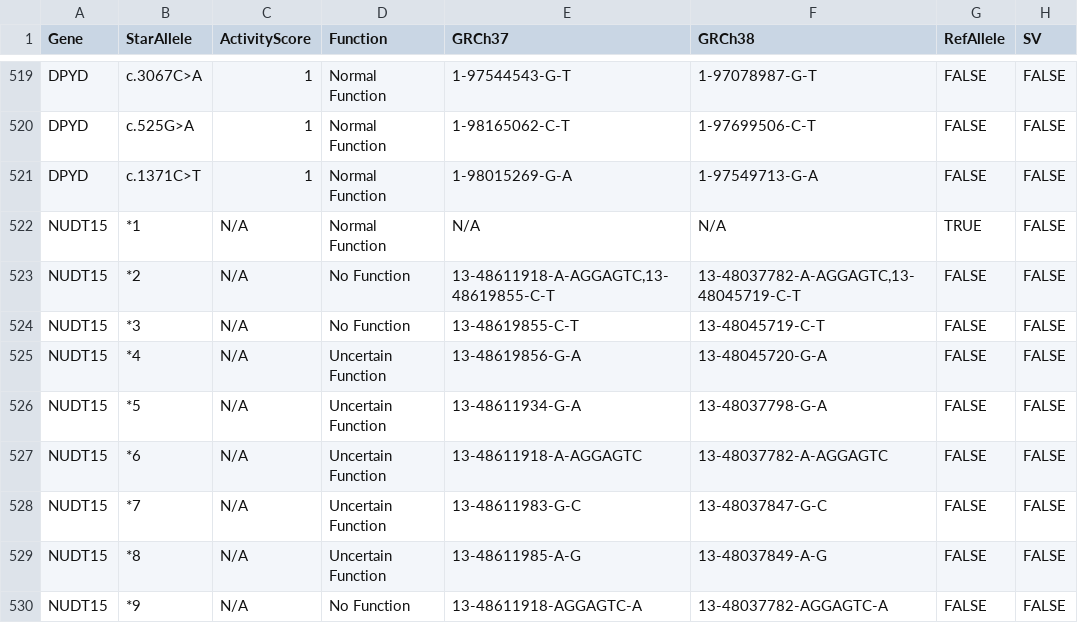
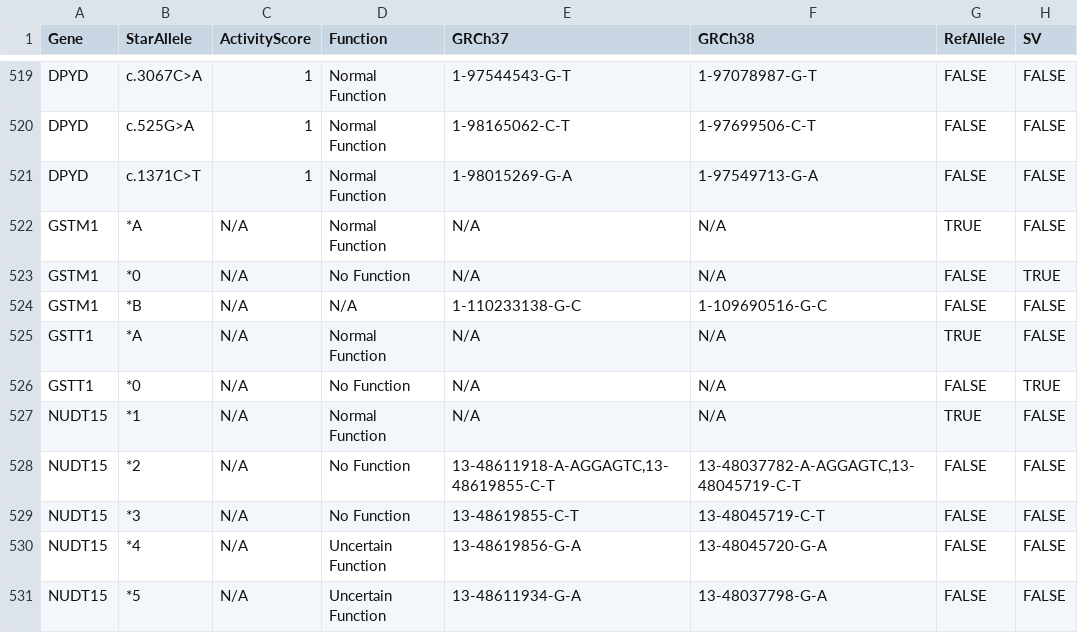
Before and after one commit to sbslee/pypgx, a CSV file: pypgx/api/data/allele-table.csv, drawn as a sheet; only a part is shown, gaps mark what is left out; the shorter side is filled out with more unchanged rows.

Commit message:
Add GSTM1 and GSTT1

```diff
--- a/pypgx/api/data/allele-table.csv
+++ b/pypgx/api/data/allele-table.csv
@@ -521,2 +521,7 @@ DPYD,c.525G>A,1,Normal Function,1-98165062-C-T,1-97699506-C-T,FALSE,FALSE
 DPYD,c.1371C>T,1,Normal Function,1-98015269-G-A,1-97549713-G-A,FALSE,FALSE
+GSTM1,*A,N/A,Normal Function,N/A,N/A,TRUE,FALSE
+GSTM1,*0,N/A,No Function,N/A,N/A,FALSE,TRUE
+GSTM1,*B,N/A,N/A,1-110233138-G-C,1-109690516-G-C,FALSE,FALSE
+GSTT1,*A,N/A,Normal Function,N/A,N/A,TRUE,FALSE
+GSTT1,*0,N/A,No Function,N/A,N/A,FALSE,TRUE
 NUDT15,*1,N/A,Normal Function,N/A,N/A,TRUE,FALSE
```
Also changed, not shown: pypgx/api/data/gene-table.csv.
